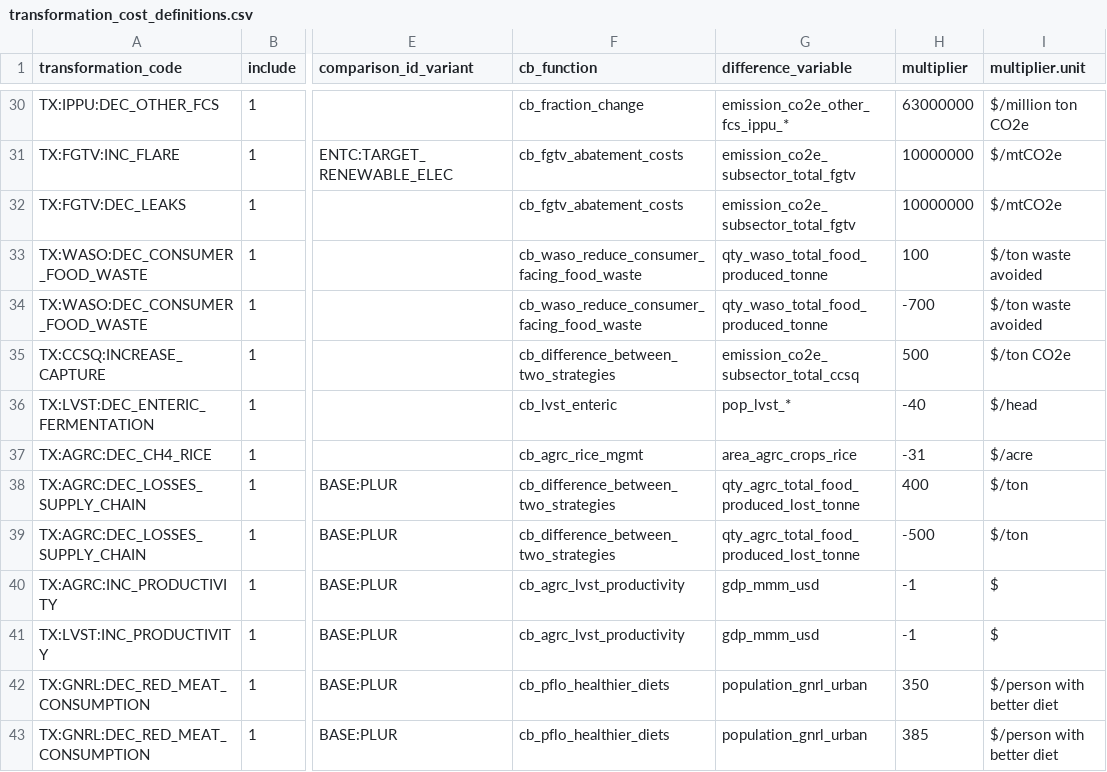
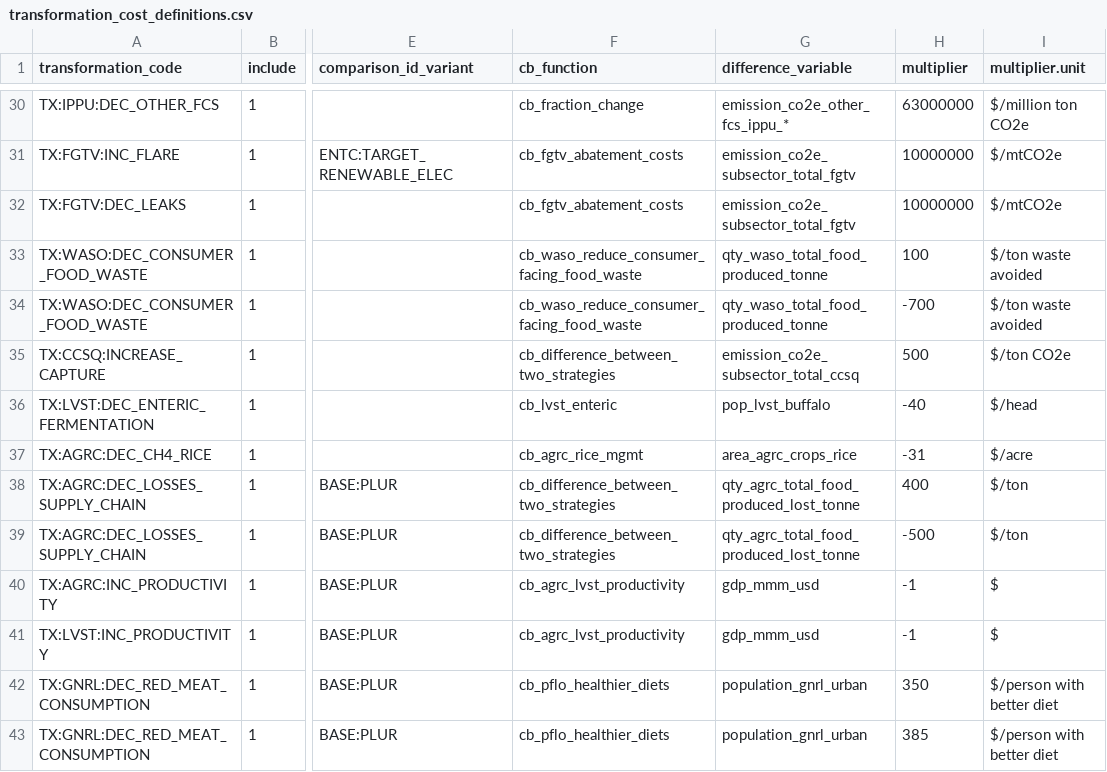
Before and after one commit to nidiot/sisepuede_costs_benefits, a CSV file: transformation_cost_definitions.csv, drawn as a sheet; only a part is shown, gaps mark what is left out; the diff names each change by its address in the sheet, - before the commit and + after, or states it on an @@ line.

```diff
--- a/transformation_cost_definitions.csv
+++ b/transformation_cost_definitions.csv
-G36 (difference_variable): pop_lvst_*
+G36 (difference_variable): pop_lvst_buffalo
```
Also changed, not shown: Main/LOG_variables_searched.csv, Main/missing_vars.csv, 8 other files.
